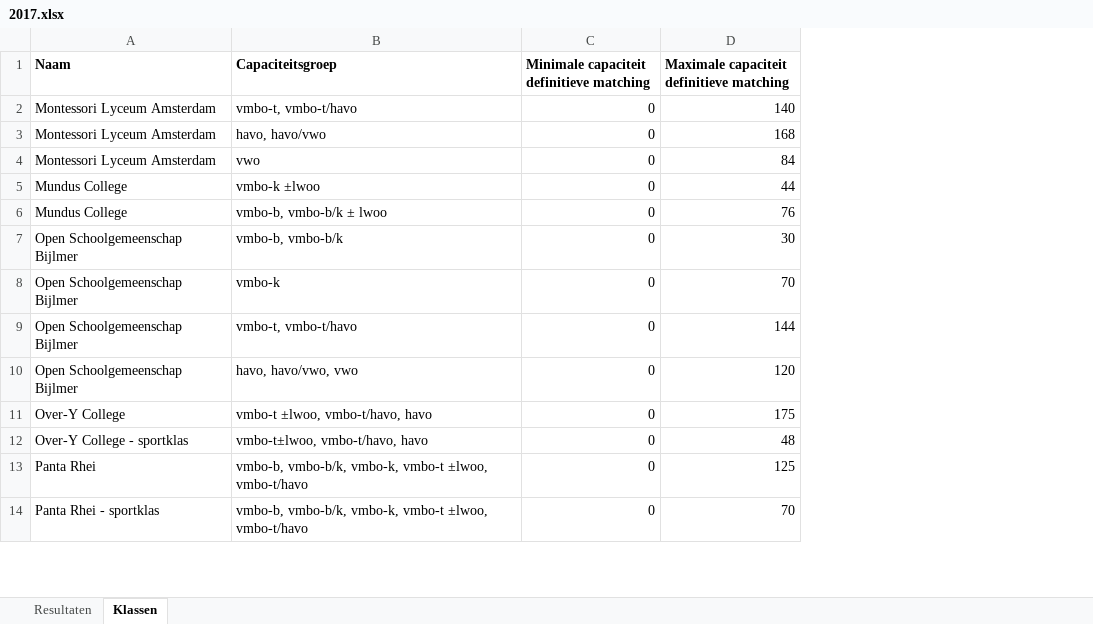
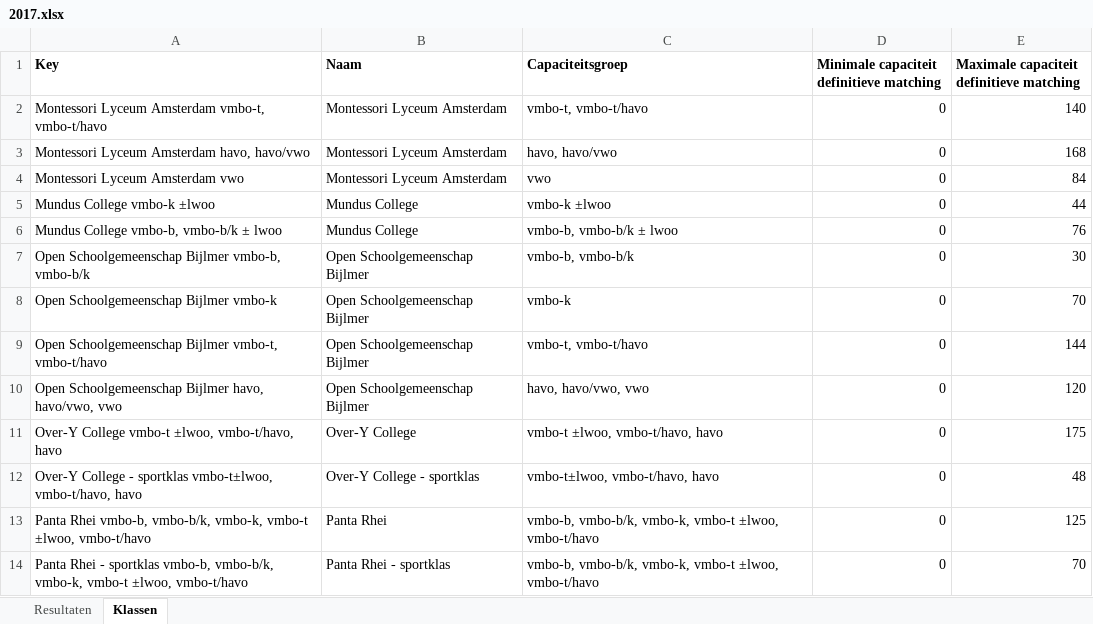
Before and after one commit to aidenta99/thesis, an Excel workbook: data/2017.xlsx, sheet Klassen, drawn as a sheet; only a part is shown; values as stored, in another font and other column widths than the file's, no borders; the diff names each change by its address in the sheet, - before the commit and + after, or states it on an @@ line.

```diff
--- a/data/2017.xlsx (sheet Klassen)
+++ b/data/2017.xlsx (sheet Klassen)
+column A (Key), rows 2-14: Montessori Lyceum Amsterdam vmbo-t, vmbo-t/havo | Montessori Lyceum Amsterdam havo, havo/vwo | Montessori Lyceum Amsterdam vwo | Mundus College vmbo-k ±lwoo | Mundus College vmbo-b, vmbo-b/k ± lwoo | Open Schoolgemeenschap Bijlmer vmbo-b, vmbo-b/k | Open Schoolgemeenschap Bijlmer vmbo-k | Open Schoolgemeenschap Bijlmer vmbo-t, vmbo-t/havo | Open Schoolgemeenschap Bijlmer havo, havo/vwo, vwo | Over-Y College vmbo-t ±lwoo, vmbo-t/havo, havo | Over-Y College - sportklas vmbo-t±lwoo, vmbo-t/havo, havo | Panta Rhei vmbo-b, vmbo-b/k, vmbo-k, vmbo-t ±lwoo, vmbo-t/havo | Panta Rhei - sportklas vmbo-b, vmbo-b/k, vmbo-k, vmbo-t ±lwoo, vmbo-t/havo
```
Also changed, not shown: data/2018.xlsx, data/2019.xlsx, 12 other files.
